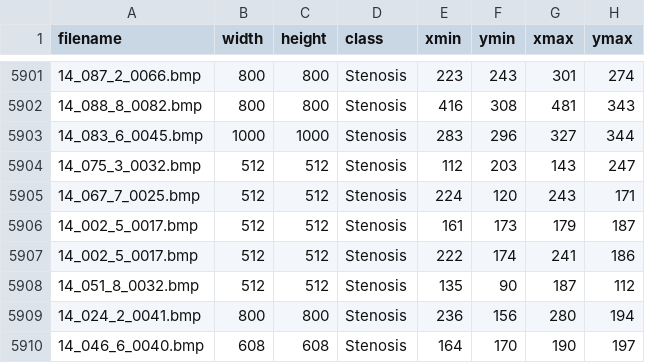
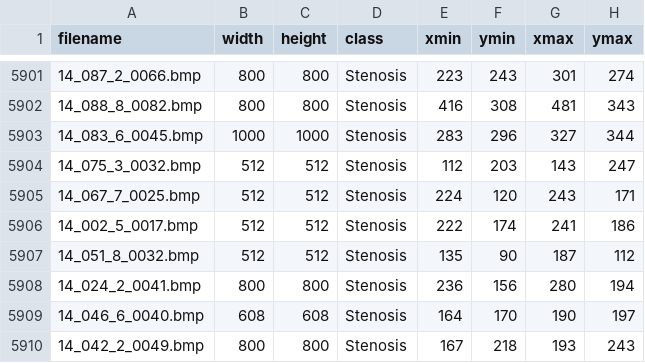
Before and after one commit to NevilleMthw/Stenosis-Project, a CSV file: train_labels.csv, drawn as a sheet; only a part is shown, gaps mark what is left out; the shorter side is filled out with more unchanged rows; the diff names each change by its address in the sheet, - before the commit and + after, or states it on an @@ line.

Commit message:
Captured validation labels

```diff
--- a/train_labels.csv
+++ b/train_labels.csv
-row 5906: 14_002_5_0017.bmp | 512 | 512 | Stenosis | 161 | 173 | 179 | 187
```
Also changed, not shown: 1 other file.
